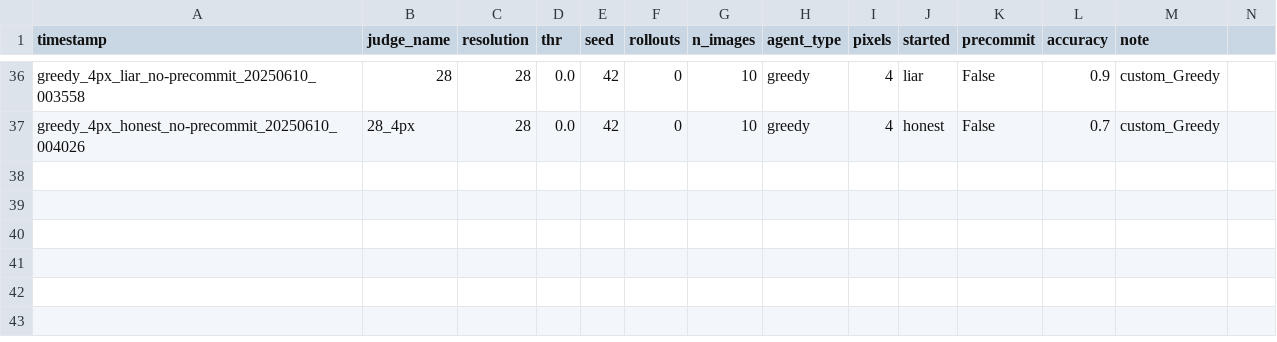
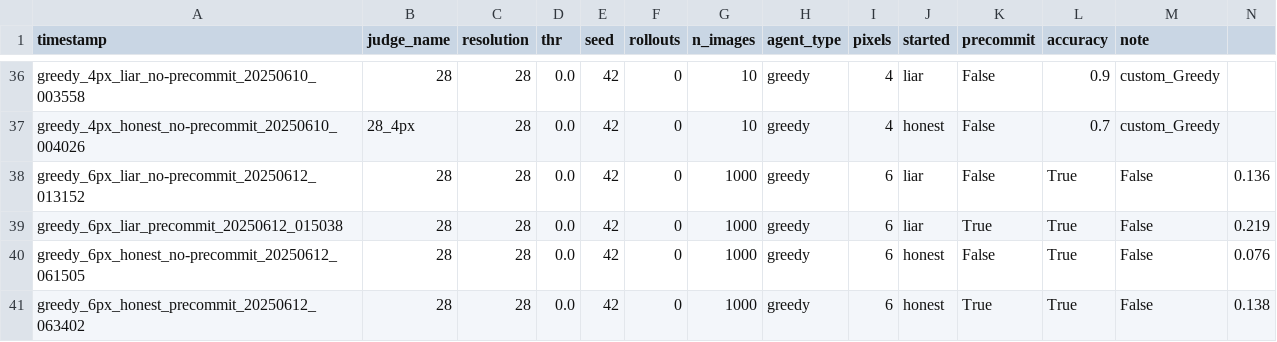
Before and after one commit to machulsky61/tesis, a CSV file: debate_mnist/outputs/debates.csv, drawn as a sheet; only a part is shown, gaps mark what is left out; rows hold the shown columns only; the diff names each change by its address in the sheet, - before the commit and + after, or states it on an @@ line.

Commit message:
adversarial greedy debates results

```diff
--- a/debate_mnist/outputs/debates.csv
+++ b/debate_mnist/outputs/debates.csv
+row 38: greedy_6px_liar_no-precommit_20250612_013152 | 28 | 28 | 0.0 | 42 | 0 | 1000 | greedy | 6 | liar | False | True | False | 0.136
+row 39: greedy_6px_liar_precommit_20250612_015038 | 28 | 28 | 0.0 | 42 | 0 | 1000 | greedy | 6 | liar | True | True | False | 0.219
+row 40: greedy_6px_honest_no-precommit_20250612_061505 | 28 | 28 | 0.0 | 42 | 0 | 1000 | greedy | 6 | honest | False | True | False | 0.076
+row 41: greedy_6px_honest_precommit_20250612_063402 | 28 | 28 | 0.0 | 42 | 0 | 1000 | greedy | 6 | honest | True | True | False | 0.138
```
